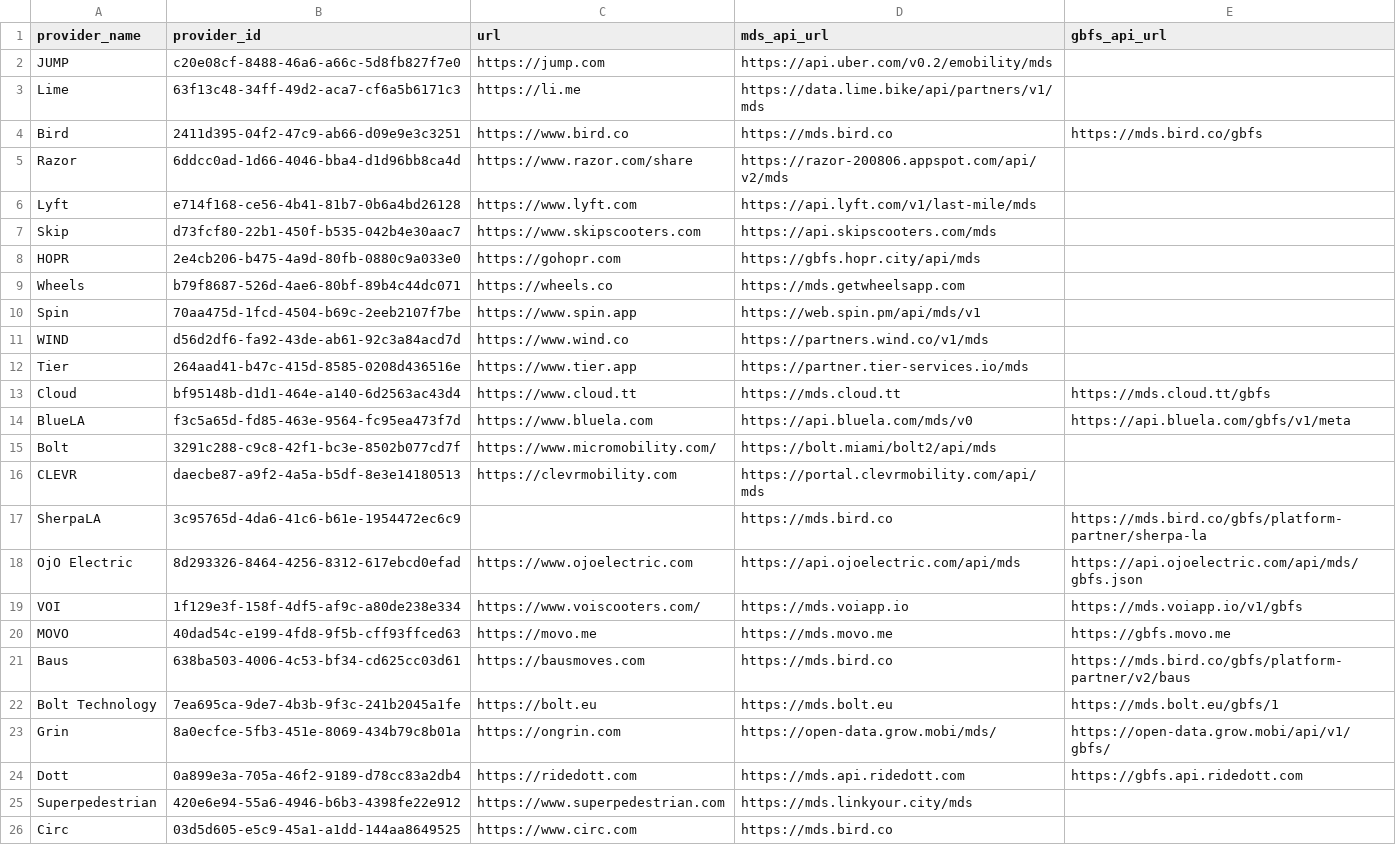
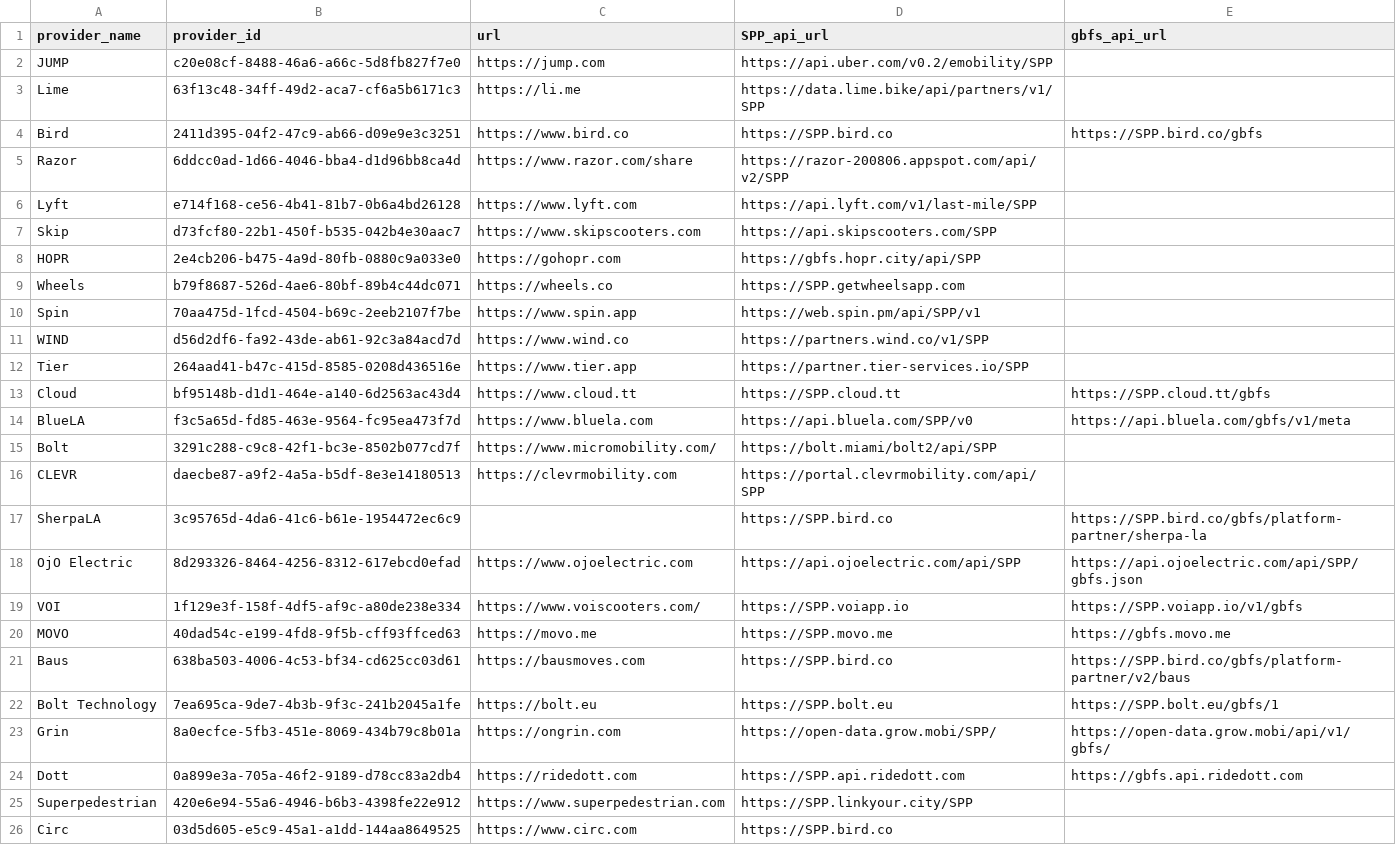
Before and after one commit to SharePortation/SharePortation-Protocol-SPP-Example, a CSV file: providers.csv, drawn as a sheet; only a part is shown; the diff covers the shown part only.

```diff
--- a/providers.csv
+++ b/providers.csv
@@ -1,26 +1,26 @@
-provider_name,provider_id,url,mds_api_url,gbfs_api_url
-JUMP,c20e08cf-8488-46a6-a66c-5d8fb827f7e0,https://jump.com,https://api.uber.com/v0.2/emobility/mds,
-Lime,63f13c48-34ff-49d2-aca7-cf6a5b6171c3,https://li.me,https://data.lime.bike/api/partners/v1/mds,
-Bird,2411d395-04f2-47c9-ab66-d09e9e3c3251,https://www.bird.co,https://mds.bird.co,https://mds.bird.co/gbfs
-Razor,6ddcc0ad-1d66-4046-bba4-d1d96bb8ca4d,https://www.razor.com/share,https://razor-200806.appspot.com/api/v2/mds,
-Lyft,e714f168-ce56-4b41-81b7-0b6a4bd26128,https://www.lyft.com,https://api.lyft.com/v1/last-mile/mds,
-Skip,d73fcf80-22b1-450f-b535-042b4e30aac7,https://www.skipscooters.com,https://api.skipscooters.com/mds,
-HOPR,2e4cb206-b475-4a9d-80fb-0880c9a033e0,https://gohopr.com,https://gbfs.hopr.city/api/mds,
-Wheels,b79f8687-526d-4ae6-80bf-89b4c44dc071,https://wheels.co,https://mds.getwheelsapp.com,
-Spin,70aa475d-1fcd-4504-b69c-2eeb2107f7be,https://www.spin.app,https://web.spin.pm/api/mds/v1,
-WIND,d56d2df6-fa92-43de-ab61-92c3a84acd7d,https://www.wind.co,https://partners.wind.co/v1/mds,
-Tier,264aad41-b47c-415d-8585-0208d436516e,https://www.tier.app,https://partner.tier-services.io/mds,
-Cloud,bf95148b-d1d1-464e-a140-6d2563ac43d4,https://www.cloud.tt,https://mds.cloud.tt,https://mds.cloud.tt/gbfs
-BlueLA,f3c5a65d-fd85-463e-9564-fc95ea473f7d,https://www.bluela.com,https://api.bluela.com/mds/v0,https://api.bluela.com/gbfs/v1/meta
-Bolt,3291c288-c9c8-42f1-bc3e-8502b077cd7f,https://www.micromobility.com/,https://bolt.miami/bolt2/api/mds,
-CLEVR,daecbe87-a9f2-4a5a-b5df-8e3e14180513,https://clevrmobility.com,https://portal.clevrmobility.com/api/mds,
-SherpaLA,3c95765d-4da6-41c6-b61e-1954472ec6c9,,https://mds.bird.co,https://mds.bird.co/gbfs/platform-partner/sherpa-la
-OjO Electric,8d293326-8464-4256-8312-617ebcd0efad,https://www.ojoelectric.com,https://api.ojoelectric.com/api/mds,https://api.ojoelectric.com/api/mds/gbfs.json
-VOI,1f129e3f-158f-4df5-af9c-a80de238e334,https://www.voiscooters.com/,https://mds.voiapp.io,https://mds.voiapp.io/v1/gbfs
-MOVO,40dad54c-e199-4fd8-9f5b-cff93ffced63,https://movo.me,https://mds.movo.me,https://gbfs.movo.me
-Baus,638ba503-4006-4c53-bf34-cd625cc03d61,https://bausmoves.com,https://mds.bird.co,https://mds.bird.co/gbfs/platform-partner/v2/baus
-Bolt Technology,7ea695ca-9de7-4b3b-9f3c-241b2045a1fe,https://bolt.eu,https://mds.bolt.eu,https://mds.bolt.eu/gbfs/1
-Grin,8a0ecfce-5fb3-451e-8069-434b79c8b01a,https://ongrin.com,https://open-data.grow.mobi/mds/,https://open-data.grow.mobi/api/v1/gbfs/
-Dott,0a899e3a-705a-46f2-9189-d78cc83a2db4,https://ridedott.com,https://mds.api.ridedott.com,https://gbfs.api.ridedott.com
-Superpedestrian,420e6e94-55a6-4946-b6b3-4398fe22e912,https://www.superpedestrian.com,https://mds.linkyour.city/mds,
-Circ,03d5d605-e5c9-45a1-a1dd-144aa8649525,https://www.circ.com,https://mds.bird.co,
+provider_name,provider_id,url,SPP_api_url,gbfs_api_url
+JUMP,c20e08cf-8488-46a6-a66c-5d8fb827f7e0,https://jump.com,https://api.uber.com/v0.2/emobility/SPP,
+Lime,63f13c48-34ff-49d2-aca7-cf6a5b6171c3,https://li.me,https://data.lime.bike/api/partners/v1/SPP,
+Bird,2411d395-04f2-47c9-ab66-d09e9e3c3251,https://www.bird.co,https://SPP.bird.co,https://SPP.bird.co/gbfs
+Razor,6ddcc0ad-1d66-4046-bba4-d1d96bb8ca4d,https://www.razor.com/share,https://razor-200806.appspot.com/api/v2/SPP,
+Lyft,e714f168-ce56-4b41-81b7-0b6a4bd26128,https://www.lyft.com,https://api.lyft.com/v1/last-mile/SPP,
+Skip,d73fcf80-22b1-450f-b535-042b4e30aac7,https://www.skipscooters.com,https://api.skipscooters.com/SPP,
+HOPR,2e4cb206-b475-4a9d-80fb-0880c9a033e0,https://gohopr.com,https://gbfs.hopr.city/api/SPP,
+Wheels,b79f8687-526d-4ae6-80bf-89b4c44dc071,https://wheels.co,https://SPP.getwheelsapp.com,
+Spin,70aa475d-1fcd-4504-b69c-2eeb2107f7be,https://www.spin.app,https://web.spin.pm/api/SPP/v1,
+WIND,d56d2df6-fa92-43de-ab61-92c3a84acd7d,https://www.wind.co,https://partners.wind.co/v1/SPP,
+Tier,264aad41-b47c-415d-8585-0208d436516e,https://www.tier.app,https://partner.tier-services.io/SPP,
+Cloud,bf95148b-d1d1-464e-a140-6d2563ac43d4,https://www.cloud.tt,https://SPP.cloud.tt,https://SPP.cloud.tt/gbfs
+BlueLA,f3c5a65d-fd85-463e-9564-fc95ea473f7d,https://www.bluela.com,https://api.bluela.com/SPP/v0,https://api.bluela.com/gbfs/v1/meta
+Bolt,3291c288-c9c8-42f1-bc3e-8502b077cd7f,https://www.micromobility.com/,https://bolt.miami/bolt2/api/SPP,
+CLEVR,daecbe87-a9f2-4a5a-b5df-8e3e14180513,https://clevrmobility.com,https://portal.clevrmobility.com/api/SPP,
+SherpaLA,3c95765d-4da6-41c6-b61e-1954472ec6c9,,https://SPP.bird.co,https://SPP.bird.co/gbfs/platform-partner/sherpa-la
+OjO Electric,8d293326-8464-4256-8312-617ebcd0efad,https://www.ojoelectric.com,https://api.ojoelectric.com/api/SPP,https://api.ojoelectric.com/api/SPP/gbfs.json
+VOI,1f129e3f-158f-4df5-af9c-a80de238e334,https://www.voiscooters.com/,https://SPP.voiapp.io,https://SPP.voiapp.io/v1/gbfs
+MOVO,40dad54c-e199-4fd8-9f5b-cff93ffced63,https://movo.me,https://SPP.movo.me,https://gbfs.movo.me
+Baus,638ba503-4006-4c53-bf34-cd625cc03d61,https://bausmoves.com,https://SPP.bird.co,https://SPP.bird.co/gbfs/platform-partner/v2/baus
+Bolt Technology,7ea695ca-9de7-4b3b-9f3c-241b2045a1fe,https://bolt.eu,https://SPP.bolt.eu,https://SPP.bolt.eu/gbfs/1
+Grin,8a0ecfce-5fb3-451e-8069-434b79c8b01a,https://ongrin.com,https://open-data.grow.mobi/SPP/,https://open-data.grow.mobi/api/v1/gbfs/
+Dott,0a899e3a-705a-46f2-9189-d78cc83a2db4,https://ridedott.com,https://SPP.api.ridedott.com,https://gbfs.api.ridedott.com
+Superpedestrian,420e6e94-55a6-4946-b6b3-4398fe22e912,https://www.superpedestrian.com,https://SPP.linkyour.city/SPP,
+Circ,03d5d605-e5c9-45a1-a1dd-144aa8649525,https://www.circ.com,https://SPP.bird.co,
```
Also changed, not shown: 8 edited cells elsewhere in this file, 53 other files.
